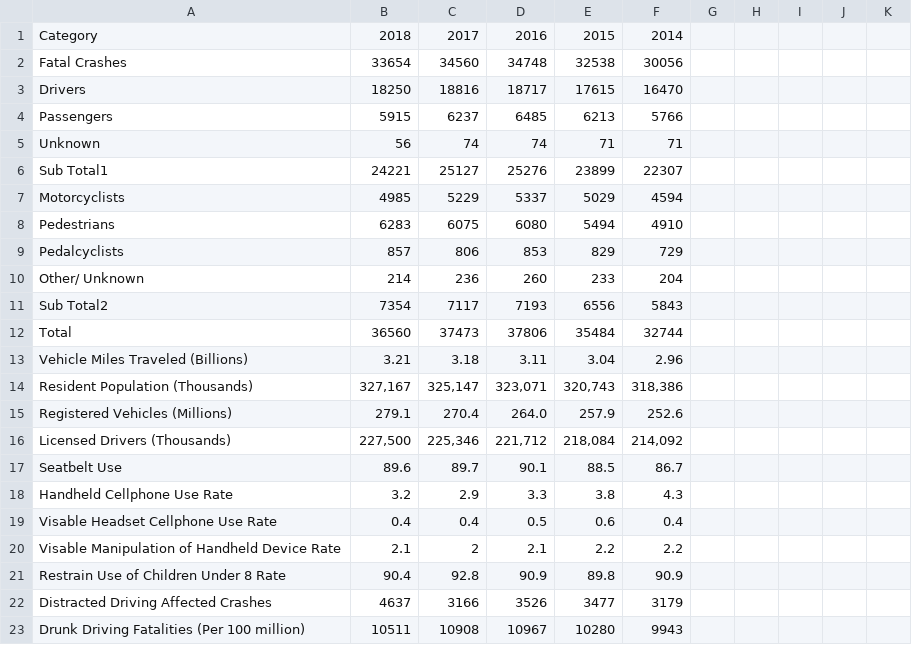
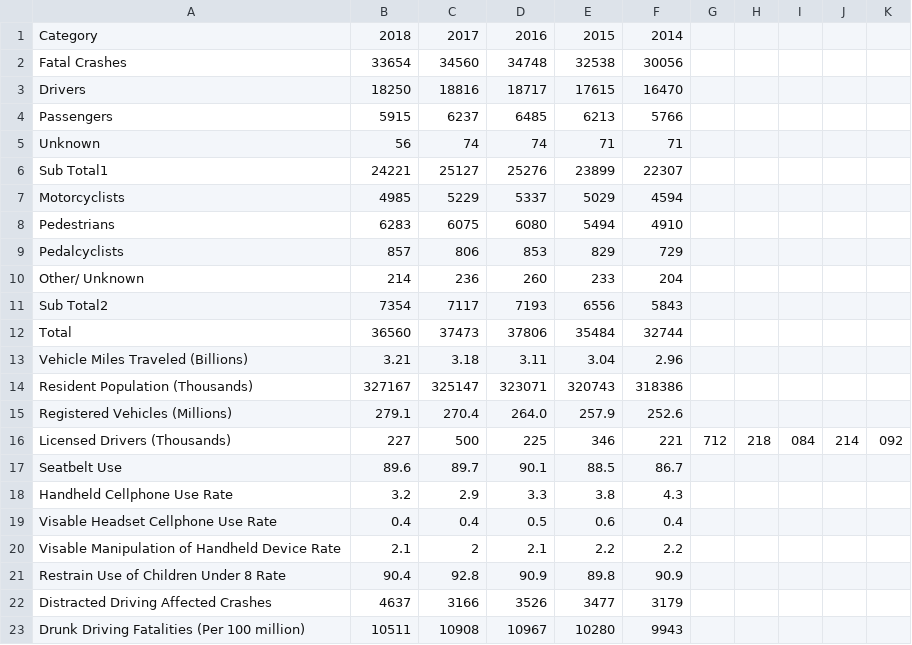
Before and after one commit to JackRossProjects/Traffic-Fatality-Analysis, a CSV file: crash-data.csv, drawn as a sheet; the diff names each change by its address in the sheet, - before the commit and + after, or states it on an @@ line.

Commit message:
Update crash-data.csv

```diff
--- a/crash-data.csv
+++ b/crash-data.csv
-B14: 327,167
+B14: 327167
-C14: 325,147
+C14: 325147
-D14: 323,071
+D14: 323071
-E14: 320,743
+E14: 320743
-F14: 318,386
+F14: 318386
-B16: 227,500
+B16: 227
-C16: 225,346
+C16: 500
-D16: 221,712
+D16: 225
-E16: 218,084
+E16: 346
-F16: 214,092
+F16: 221
-G16: (empty)
+G16: 712
-H16: (empty)
+H16: 218
-I16: (empty)
+I16: 084
-J16: (empty)
+J16: 214
-K16: (empty)
+K16: 092
```
